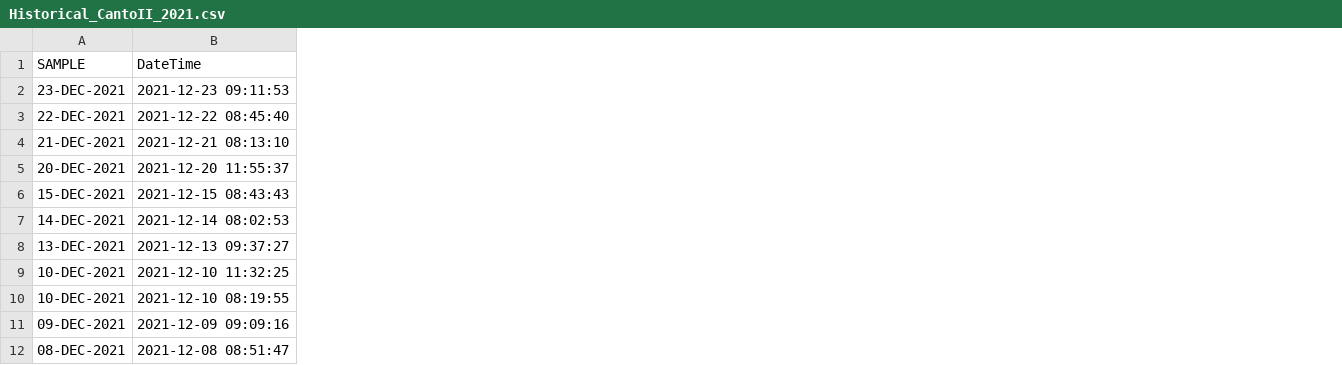
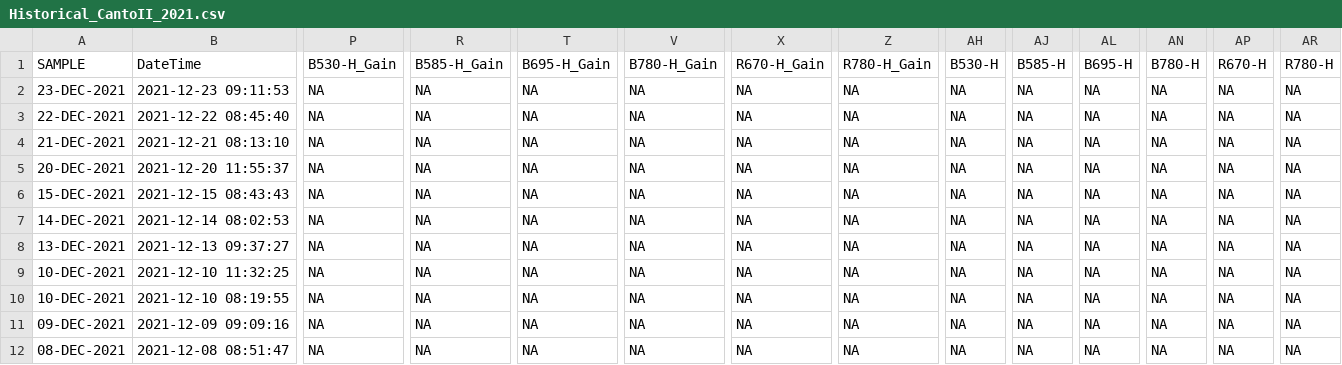
Before and after one commit to UMGCCFCSS/CantoII, a CSV file: data/Historical_CantoII_2021.csv, drawn as a sheet; only a part is shown, gaps mark what is left out; the diff names each change by its address in the sheet, - before the commit and + after, or states it on an @@ line.

```diff
--- a/data/Historical_CantoII_2021.csv
+++ b/data/Historical_CantoII_2021.csv
+column P (B530-H_Gain), rows 2-12: all NA
+column R (B585-H_Gain), rows 2-12: all NA
+column T (B695-H_Gain), rows 2-12: all NA
+column V (B780-H_Gain), rows 2-12: all NA
+column X (R670-H_Gain), rows 2-12: all NA
+column Z (R780-H_Gain), rows 2-12: all NA
+column AH (B530-H), rows 2-12: all NA
+column AJ (B585-H), rows 2-12: all NA
+column AL (B695-H), rows 2-12: all NA
+column AN (B780-H), rows 2-12: all NA
+column AP (R670-H), rows 2-12: all NA
+column AR (R780-H), rows 2-12: all NA
```
Also changed, not shown: data/Historical_CantoII_2022.csv, data/Historical_CantoII_2024.csv, 34 other files.
